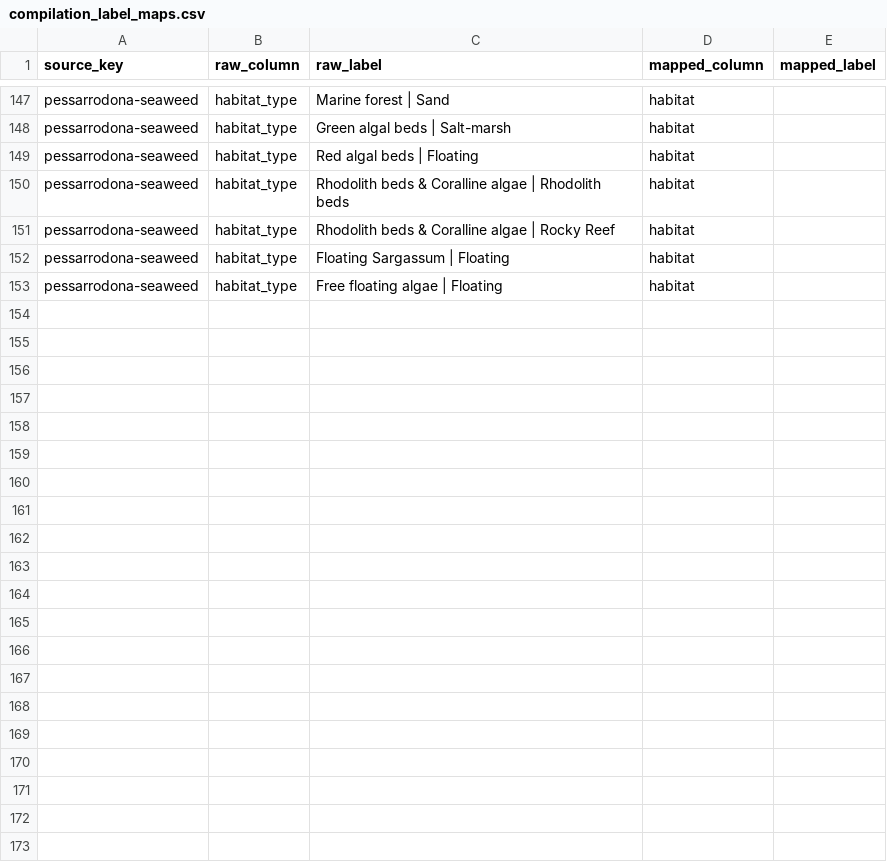
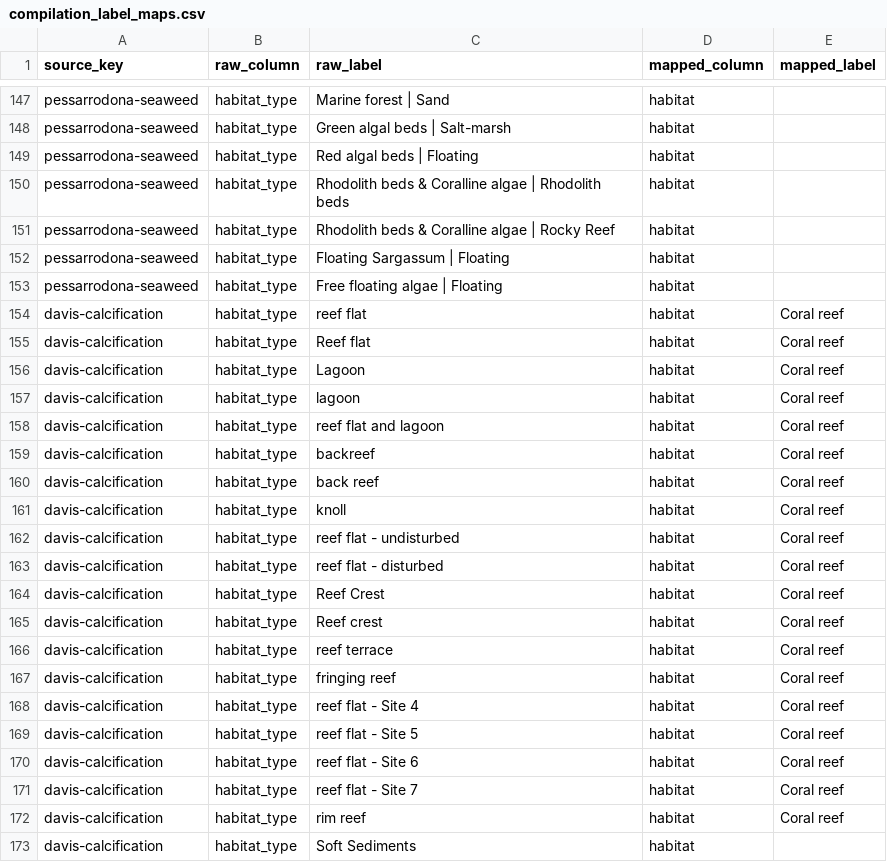
Before and after one commit to kevinqnb/coastal-crawler, a CSV file: data/compilations/compilation_label_maps.csv, drawn as a sheet; only a part is shown, gaps mark what is left out.

```diff
--- a/data/compilations/compilation_label_maps.csv
+++ b/data/compilations/compilation_label_maps.csv
@@ -153 +153,21 @@ pessarrodona-seaweed,habitat_type,Floating Sargassum | Floating,habitat,
 pessarrodona-seaweed,habitat_type,Free floating algae | Floating,habitat,
+davis-calcification,habitat_type,reef flat,habitat,Coral reef
+davis-calcification,habitat_type,Reef flat,habitat,Coral reef
+davis-calcification,habitat_type,Lagoon,habitat,Coral reef
+davis-calcification,habitat_type,lagoon,habitat,Coral reef
+davis-calcification,habitat_type,reef flat and lagoon,habitat,Coral reef
+davis-calcification,habitat_type,backreef,habitat,Coral reef
+davis-calcification,habitat_type,back reef,habitat,Coral reef
+davis-calcification,habitat_type,knoll,habitat,Coral reef
+davis-calcification,habitat_type,reef flat - undisturbed,habitat,Coral reef
+davis-calcification,habitat_type,reef flat - disturbed,habitat,Coral reef
+davis-calcification,habitat_type,Reef Crest,habitat,Coral reef
+davis-calcification,habitat_type,Reef crest,habitat,Coral reef
+davis-calcification,habitat_type,reef terrace,habitat,Coral reef
+davis-calcification,habitat_type,fringing reef,habitat,Coral reef
+davis-calcification,habitat_type,reef flat - Site 4,habitat,Coral reef
+davis-calcification,habitat_type,reef flat - Site 5,habitat,Coral reef
+davis-calcification,habitat_type,reef flat - Site 6,habitat,Coral reef
+davis-calcification,habitat_type,reef flat - Site 7,habitat,Coral reef
+davis-calcification,habitat_type,rim reef,habitat,Coral reef
+davis-calcification,habitat_type,Soft Sediments,habitat,
```
Also changed, not shown: 4 other files.
